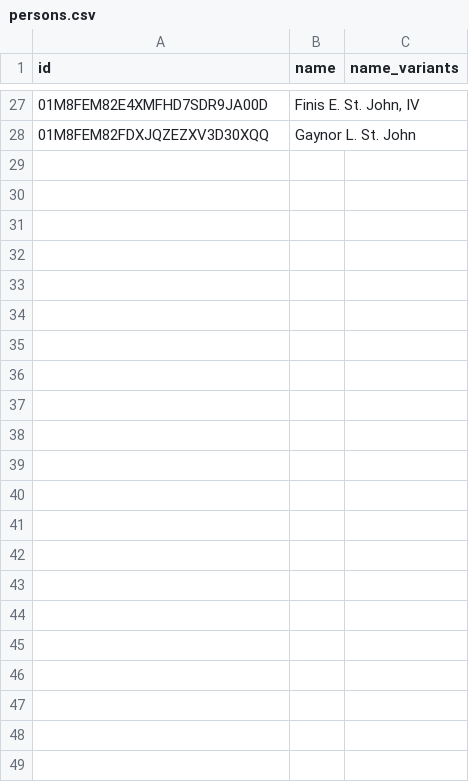
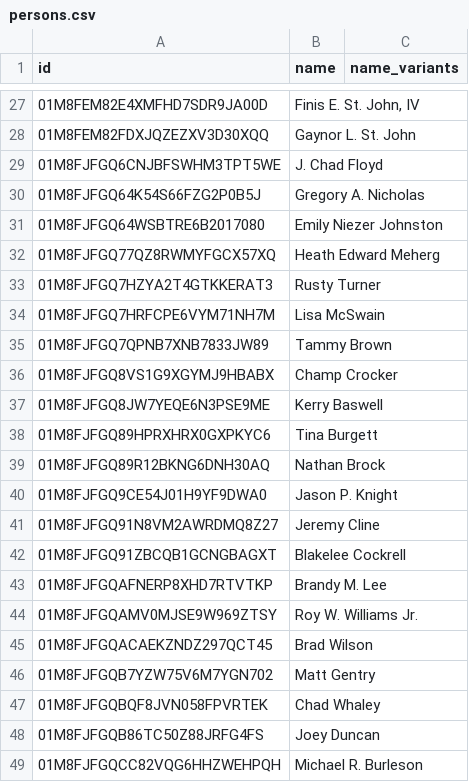
Before and after one commit to InfraCode-Dev/Cullman-Legal-Index, a CSV file: registry/persons.csv, drawn as a sheet; only a part is shown, gaps mark what is left out.

```diff
--- a/registry/persons.csv
+++ b/registry/persons.csv
@@ -28 +28,22 @@ id,name,name_variants
 01M8FEM82FDXJQZEZXV3D30XQQ,Gaynor L. St. John,
+01M8FJFGQ6CNJBFSWHM3TPT5WE,J. Chad Floyd,
+01M8FJFGQ64K54S66FZG2P0B5J,Gregory A. Nicholas,
+01M8FJFGQ64WSBTRE6B2017080,Emily Niezer Johnston,
+01M8FJFGQ77QZ8RWMYFGCX57XQ,Heath Edward Meherg,
+01M8FJFGQ7HZYA2T4GTKKERAT3,Rusty Turner,
+01M8FJFGQ7HRFCPE6VYM71NH7M,Lisa McSwain,
+01M8FJFGQ7QPNB7XNB7833JW89,Tammy Brown,
+01M8FJFGQ8VS1G9XGYMJ9HBABX,Champ Crocker,
+01M8FJFGQ8JW7YEQE6N3PSE9ME,Kerry Baswell,
+01M8FJFGQ89HPRXHRX0GXPKYC6,Tina Burgett,
+01M8FJFGQ89R12BKNG6DNH30AQ,Nathan Brock,
+01M8FJFGQ9CE54J01H9YF9DWA0,Jason P. Knight,
+01M8FJFGQ91N8VM2AWRDMQ8Z27,Jeremy Cline,
+01M8FJFGQ91ZBCQB1GCNGBAGXT,Blakelee Cockrell,
+01M8FJFGQAFNERP8XHD7RTVTKP,Brandy M. Lee,
+01M8FJFGQAMV0MJSE9W969ZTSY,Roy W. Williams Jr.,
+01M8FJFGQACAEKZNDZ297QCT45,Brad Wilson,
+01M8FJFGQB7YZW75V6M7YGN702,Matt Gentry,
+01M8FJFGQBQF8JVN058FPVRTEK,Chad Whaley,
+01M8FJFGQB86TC50Z88JRFG4FS,Joey Duncan,
+01M8FJFGQCC82VQG6HHZWEHPQH,Michael R. Burleson,
```
Also changed, not shown: registry/orgs.csv, registry/tenures.csv, 2 other files.
